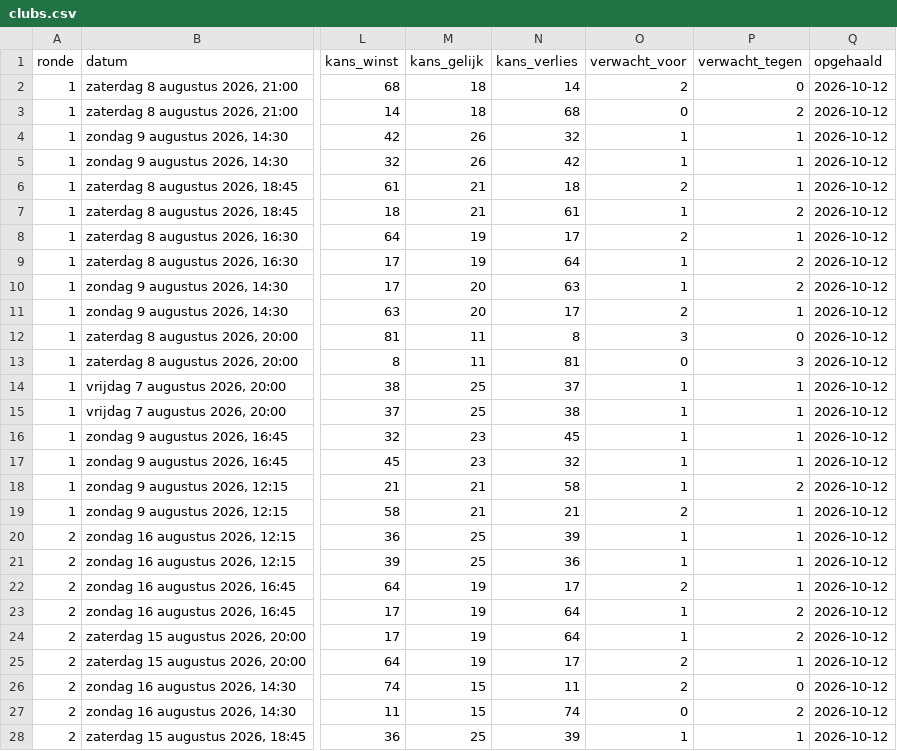
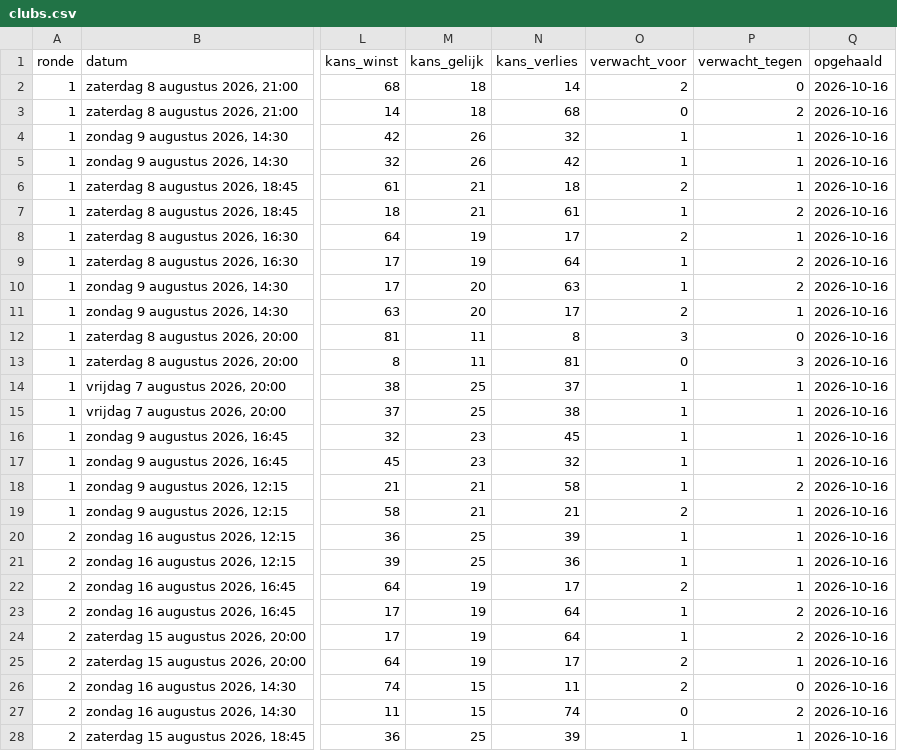
Before and after one commit to tajschneider/eredivisie-data-cvhj2027, a CSV file: clubs.csv, drawn as a sheet; only a part is shown, gaps mark what is left out; the diff covers the shown part only; the diff names each change by its address in the sheet, - before the commit and + after, or states it on an @@ line.

```diff
--- a/clubs.csv
+++ b/clubs.csv
-Q2:Q28 (opgehaald): 2026-10-12
+Q2:Q28 (opgehaald): 2026-10-16
```
Also changed, not shown: 117 edited cells elsewhere in this file, spelers.csv.
